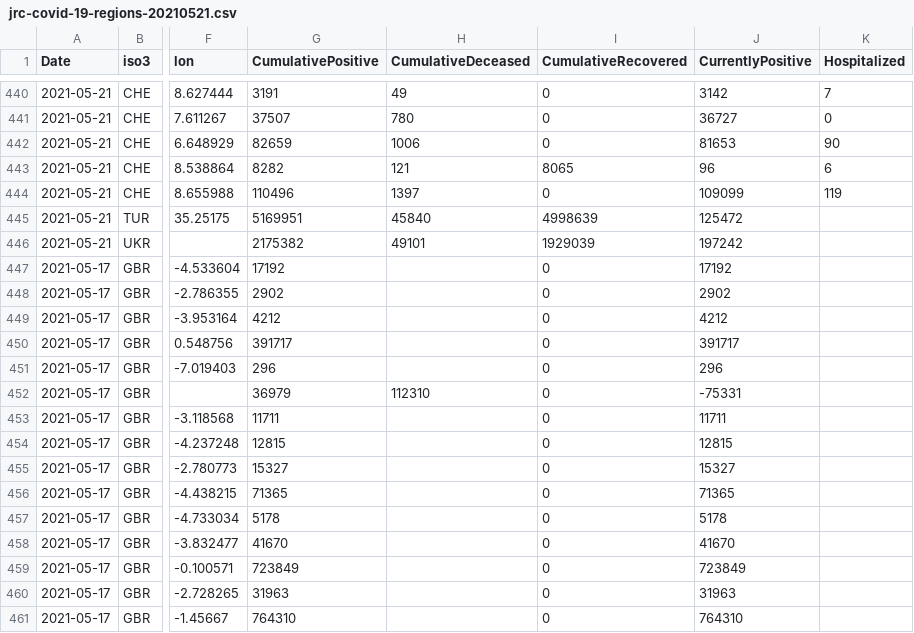
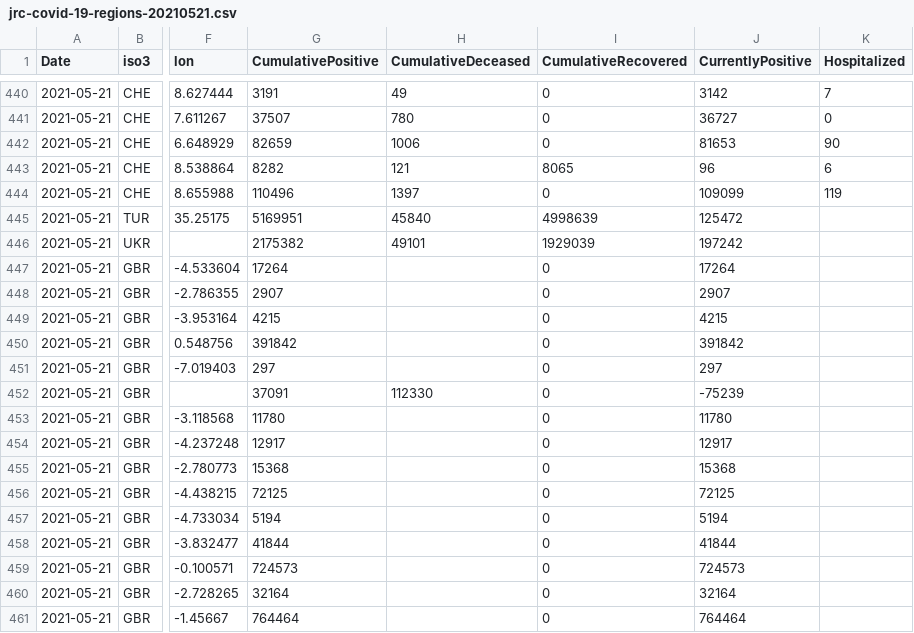
Before and after one commit to nmileva/COVID-19, a CSV file: data-by-region/jrc-covid-19-regions-20210521.csv, drawn as a sheet; only a part is shown, gaps mark what is left out; the diff covers the shown part only; the diff names each change by its address in the sheet, - before the commit and + after, or states it on an @@ line.

```diff
--- a/data-by-region/jrc-covid-19-regions-20210521.csv
+++ b/data-by-region/jrc-covid-19-regions-20210521.csv
-A447:A461 (Date): 2021-05-17
+A447:A461 (Date): 2021-05-21
-G447 (CumulativePositive): 17192
+G447 (CumulativePositive): 17264
-J447 (CurrentlyPositive): 17192
+J447 (CurrentlyPositive): 17264
-G448 (CumulativePositive): 2902
+G448 (CumulativePositive): 2907
-J448 (CurrentlyPositive): 2902
+J448 (CurrentlyPositive): 2907
-G449 (CumulativePositive): 4212
+G449 (CumulativePositive): 4215
-J449 (CurrentlyPositive): 4212
+J449 (CurrentlyPositive): 4215
-G450 (CumulativePositive): 391717
+G450 (CumulativePositive): 391842
-J450 (CurrentlyPositive): 391717
+J450 (CurrentlyPositive): 391842
-G451 (CumulativePositive): 296
+G451 (CumulativePositive): 297
-J451 (CurrentlyPositive): 296
+J451 (CurrentlyPositive): 297
-G452 (CumulativePositive): 36979
+G452 (CumulativePositive): 37091
-H452 (CumulativeDeceased): 112310
+H452 (CumulativeDeceased): 112330
-J452 (CurrentlyPositive): -75331
+J452 (CurrentlyPositive): -75239
-G453 (CumulativePositive): 11711
+G453 (CumulativePositive): 11780
-J453 (CurrentlyPositive): 11711
+J453 (CurrentlyPositive): 11780
-G454 (CumulativePositive): 12815
+G454 (CumulativePositive): 12917
-J454 (CurrentlyPositive): 12815
+J454 (CurrentlyPositive): 12917
-G455 (CumulativePositive): 15327
+G455 (CumulativePositive): 15368
-J455 (CurrentlyPositive): 15327
+J455 (CurrentlyPositive): 15368
-G456 (CumulativePositive): 71365
+G456 (CumulativePositive): 72125
-J456 (CurrentlyPositive): 71365
+J456 (CurrentlyPositive): 72125
-G457 (CumulativePositive): 5178
+G457 (CumulativePositive): 5194
-J457 (CurrentlyPositive): 5178
+J457 (CurrentlyPositive): 5194
-G458 (CumulativePositive): 41670
+G458 (CumulativePositive): 41844
-J458 (CurrentlyPositive): 41670
+J458 (CurrentlyPositive): 41844
-G459 (CumulativePositive): 723849
+G459 (CumulativePositive): 724573
-J459 (CurrentlyPositive): 723849
+J459 (CurrentlyPositive): 724573
-G460 (CumulativePositive): 31963
+G460 (CumulativePositive): 32164
-J460 (CurrentlyPositive): 31963
+J460 (CurrentlyPositive): 32164
-G461 (CumulativePositive): 764310
+G461 (CumulativePositive): 764464
-J461 (CurrentlyPositive): 764310
+J461 (CurrentlyPositive): 764464
```
Also changed, not shown: 30 edited cells elsewhere in this file, data-by-country/jrc-covid-19-countries-20210521.csv, data-by-country/jrc-covid-19-countries-latest.csv, 4 other files.
